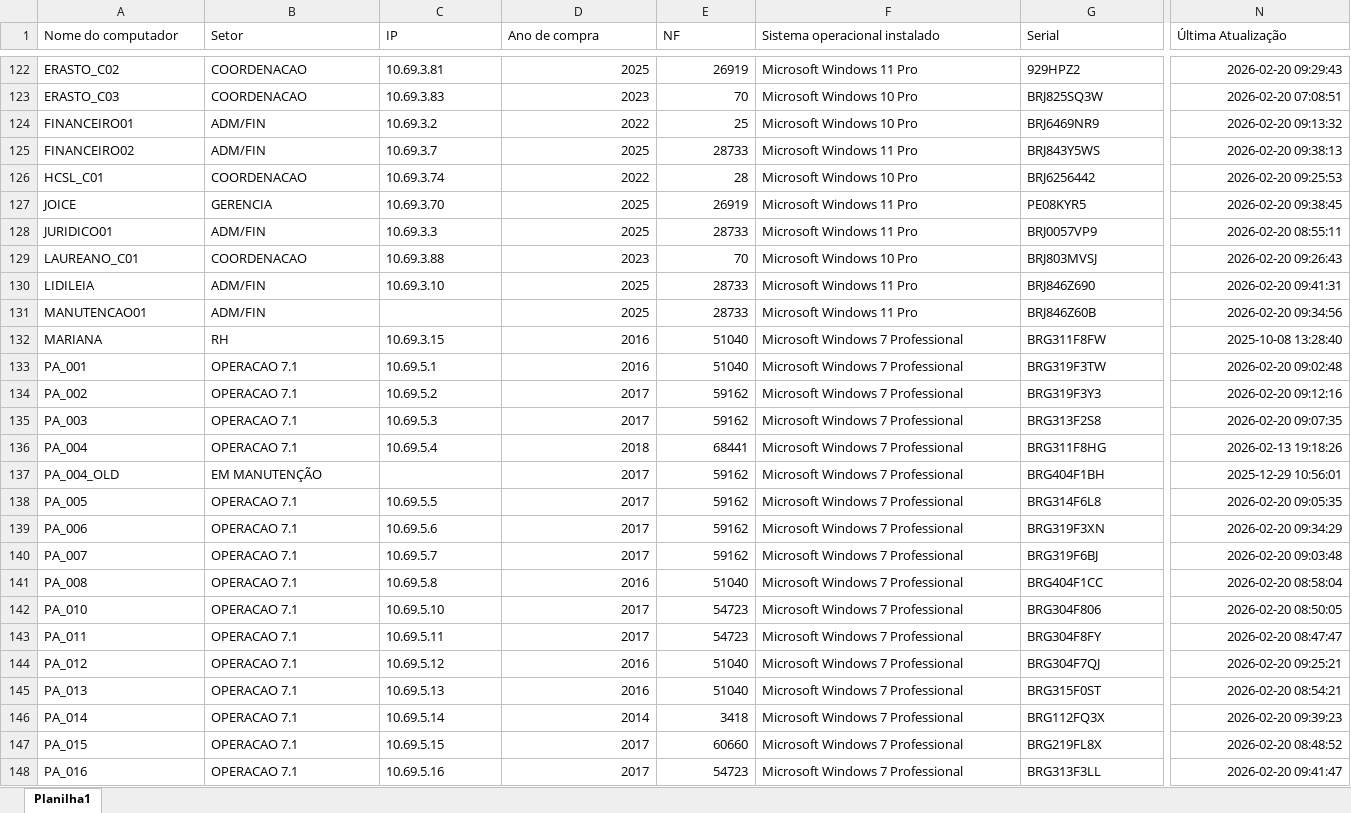
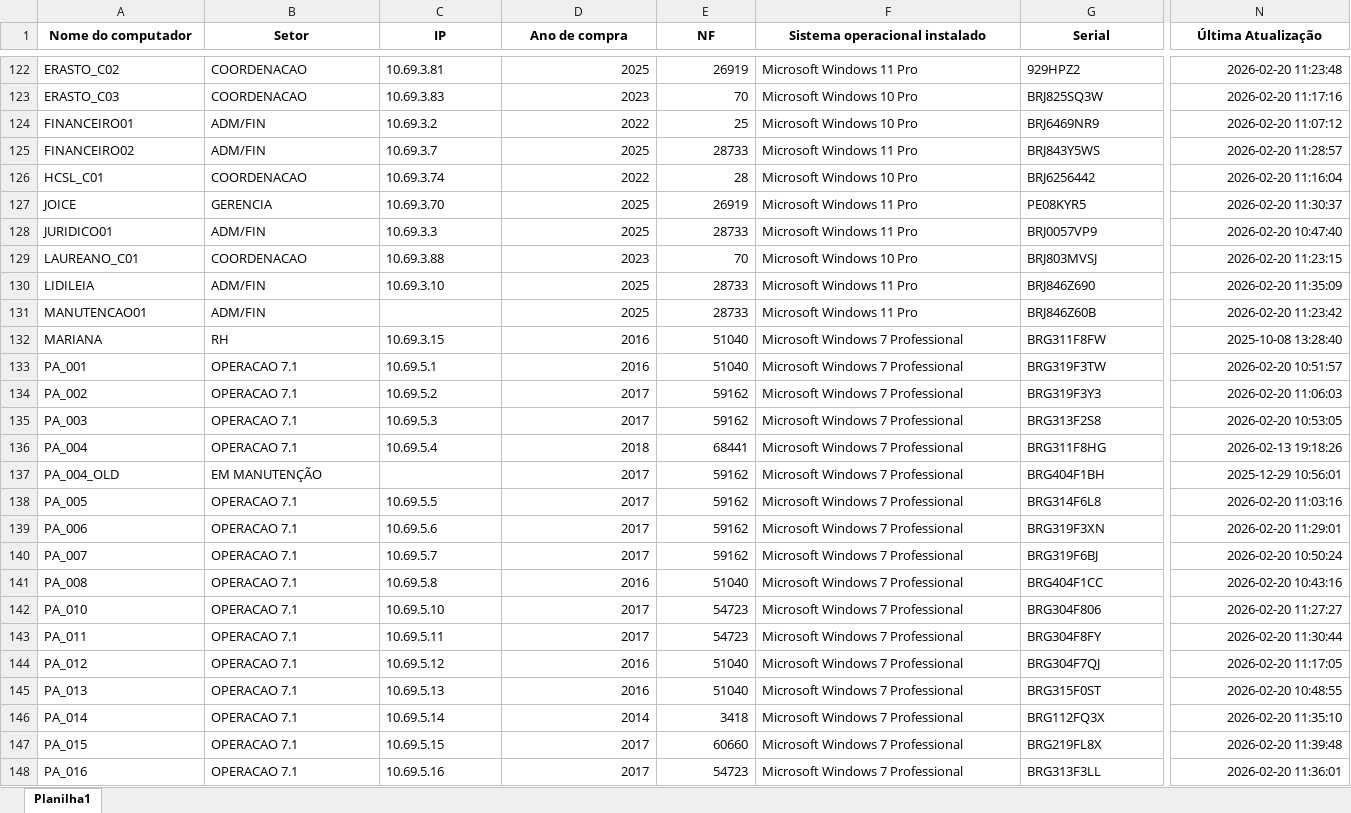
Before and after one commit to EstiloTlmk/export-relatorios-pbi, an Excel workbook: Computadores.xlsx, sheet Planilha1, drawn as a sheet; only a part is shown, gaps mark what is left out; values as stored, in another font and other column widths than the file's, no borders; the diff covers the shown part only; the diff names each change by its address in the sheet, - before the commit and + after, or states it on an @@ line.

```diff
--- a/Computadores.xlsx (sheet Planilha1)
+++ b/Computadores.xlsx (sheet Planilha1)
@@ A1:N1 bold: off → on, alignment: left → center @@
-N122 (Última Atualização): 2026-02-20 09:29:43
+N122 (Última Atualização): 2026-02-20 11:23:48
-N123 (Última Atualização): 2026-02-20 07:08:51
+N123 (Última Atualização): 2026-02-20 11:17:16
-N124 (Última Atualização): 2026-02-20 09:13:32
+N124 (Última Atualização): 2026-02-20 11:07:12
-N125 (Última Atualização): 2026-02-20 09:38:13
+N125 (Última Atualização): 2026-02-20 11:28:57
-N126 (Última Atualização): 2026-02-20 09:25:53
+N126 (Última Atualização): 2026-02-20 11:16:04
-N127 (Última Atualização): 2026-02-20 09:38:45
+N127 (Última Atualização): 2026-02-20 11:30:37
-N128 (Última Atualização): 2026-02-20 08:55:11
+N128 (Última Atualização): 2026-02-20 10:47:40
-N129 (Última Atualização): 2026-02-20 09:26:43
+N129 (Última Atualização): 2026-02-20 11:23:15
-N130 (Última Atualização): 2026-02-20 09:41:31
+N130 (Última Atualização): 2026-02-20 11:35:09
-N131 (Última Atualização): 2026-02-20 09:34:56
+N131 (Última Atualização): 2026-02-20 11:23:42
-N133 (Última Atualização): 2026-02-20 09:02:48
+N133 (Última Atualização): 2026-02-20 10:51:57
-N134 (Última Atualização): 2026-02-20 09:12:16
+N134 (Última Atualização): 2026-02-20 11:06:03
-N135 (Última Atualização): 2026-02-20 09:07:35
+N135 (Última Atualização): 2026-02-20 10:53:05
-N138 (Última Atualização): 2026-02-20 09:05:35
+N138 (Última Atualização): 2026-02-20 11:03:16
-N139 (Última Atualização): 2026-02-20 09:34:29
+N139 (Última Atualização): 2026-02-20 11:29:01
-N140 (Última Atualização): 2026-02-20 09:03:48
+N140 (Última Atualização): 2026-02-20 10:50:24
-N141 (Última Atualização): 2026-02-20 08:58:04
+N141 (Última Atualização): 2026-02-20 10:43:16
-N142 (Última Atualização): 2026-02-20 08:50:05
+N142 (Última Atualização): 2026-02-20 11:27:27
-N143 (Última Atualização): 2026-02-20 08:47:47
+N143 (Última Atualização): 2026-02-20 11:30:44
-N144 (Última Atualização): 2026-02-20 09:25:21
+N144 (Última Atualização): 2026-02-20 11:17:05
-N145 (Última Atualização): 2026-02-20 08:54:21
+N145 (Última Atualização): 2026-02-20 10:48:55
-N146 (Última Atualização): 2026-02-20 09:39:23
+N146 (Última Atualização): 2026-02-20 11:35:10
-N147 (Última Atualização): 2026-02-20 08:48:52
+N147 (Última Atualização): 2026-02-20 11:39:48
-N148 (Última Atualização): 2026-02-20 09:41:47
+N148 (Última Atualização): 2026-02-20 11:36:01
```
Also changed, not shown: 196 edited cells and cell formats elsewhere in this sheet, Monitores.xlsx.
